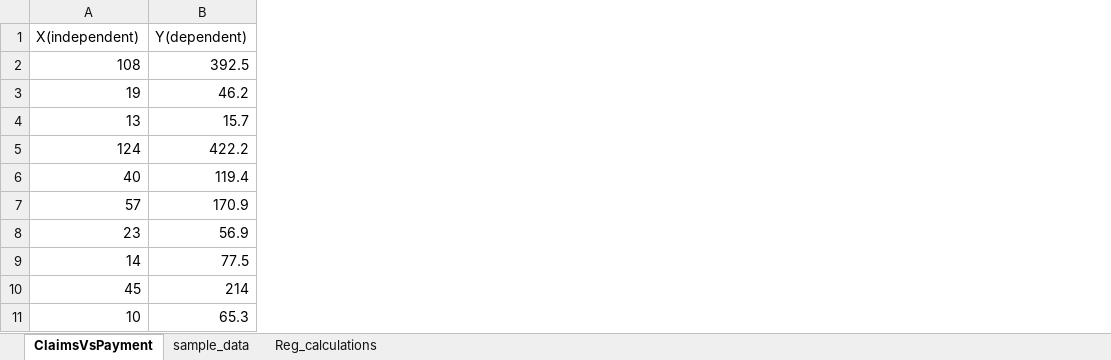
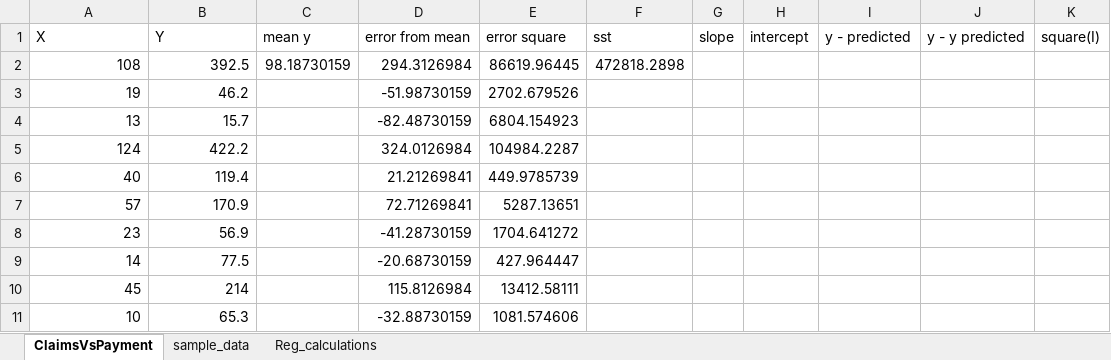
Before and after one commit to vtanmay/Data_science_repo, an Excel workbook: Motor_Insurance_Regression/ClaimsVsPayment.xlsx, sheet ClaimsVsPayment, drawn as a sheet; only a part is shown; values as stored, in another font and other column widths than the file's, no borders; charts and pictures not drawn; removed rows and columns are numbered as before the commit, all else as after; the diff names each change by its address in the sheet, - before the commit and + after, or states it on an @@ line.

Commit message:
modified regression file

```diff
--- a/Motor_Insurance_Regression/ClaimsVsPayment.xlsx (sheet ClaimsVsPayment)
+++ b/Motor_Insurance_Regression/ClaimsVsPayment.xlsx (sheet ClaimsVsPayment)
+column C, row 2: 98.18730159
+column D, rows 2-11: 294.3126984 | -51.98730159 | -82.48730159 | 324.0126984 | 21.21269841 | 72.71269841 | -41.28730159 | -20.68730159 | 115.8126984 | -32.88730159
+column E, rows 2-11: 86619.96445 | 2702.679526 | 6804.154923 | 104984.2287 | 449.9785739 | 5287.13651 | 1704.641272 | 427.964447 | 13412.58111 | 1081.574606
+column F, row 2: 472818.2898
+column G, empty
+column H, empty
+column I, empty
+column J, empty
+column K, empty
-row 1: X(independent) | Y(dependent)
+row 1: X | Y | mean y | error from mean | error square | sst | slope | intercept | y - predicted | y - y predicted | square(I)
```
Also changed, not shown: sheet sample_data, charts or pictures, 2 other files.
